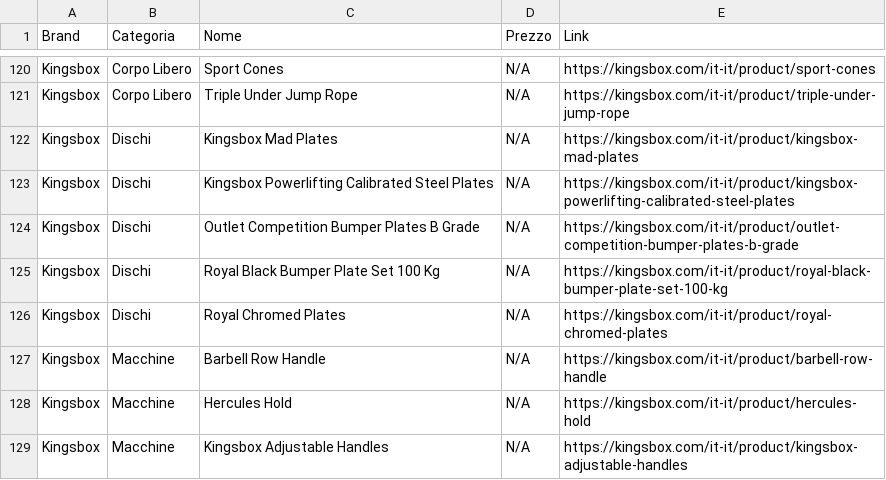
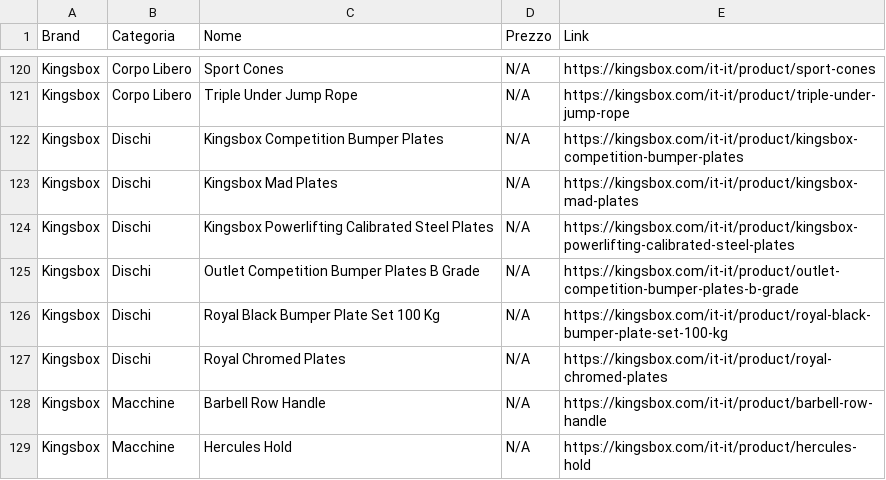
Before and after one commit to bruschettabrusca/Iron-Compare, a CSV file: prezzi.csv, drawn as a sheet; only a part is shown, gaps mark what is left out; the shorter side is filled out with more unchanged rows.

Commit message:
Aggiornamento prezzi automatico

```diff
--- a/prezzi.csv
+++ b/prezzi.csv
@@ -121,2 +121,3 @@ Kingsbox,Corpo Libero,Sport Cones,N/A,https://kingsbox.com/it-it/product/sport-c
 Kingsbox,Corpo Libero,Triple Under Jump Rope,N/A,https://kingsbox.com/it-it/product/triple-under-jump-rope
+Kingsbox,Dischi,Kingsbox Competition Bumper Plates,N/A,https://kingsbox.com/it-it/product/kingsbox-competition-bumper-plates
 Kingsbox,Dischi,Kingsbox Mad Plates,N/A,https://kingsbox.com/it-it/product/kingsbox-mad-plates
```
